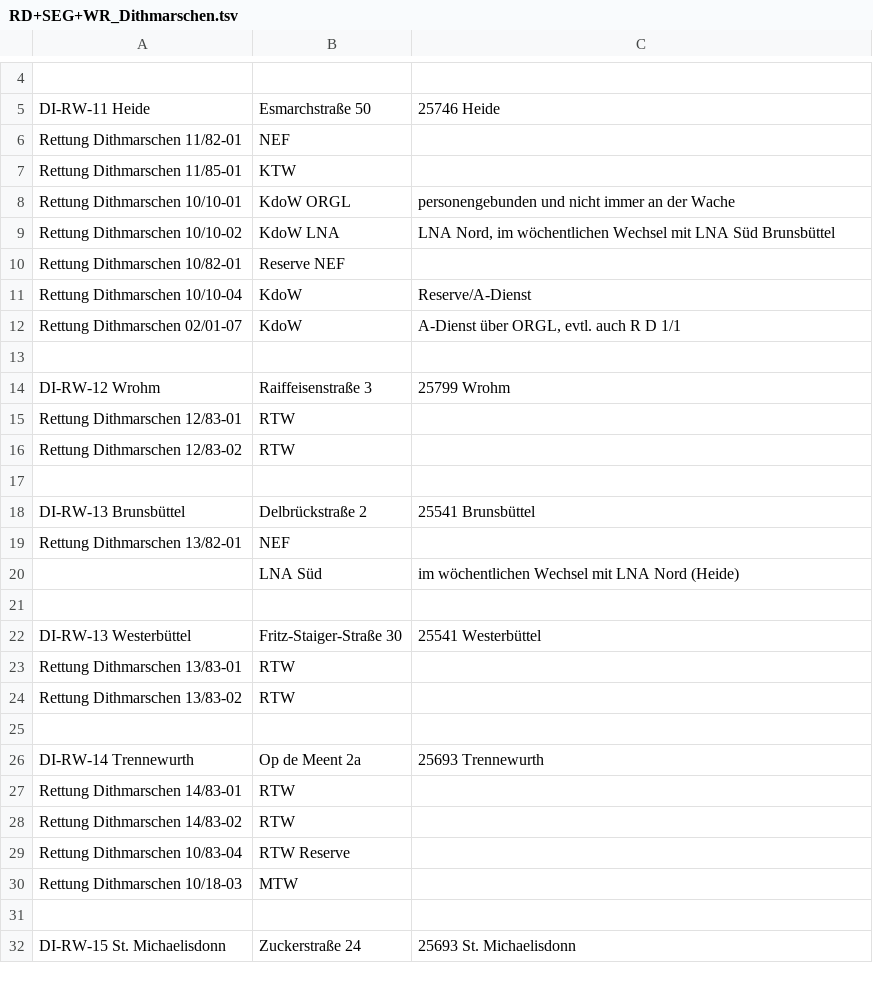
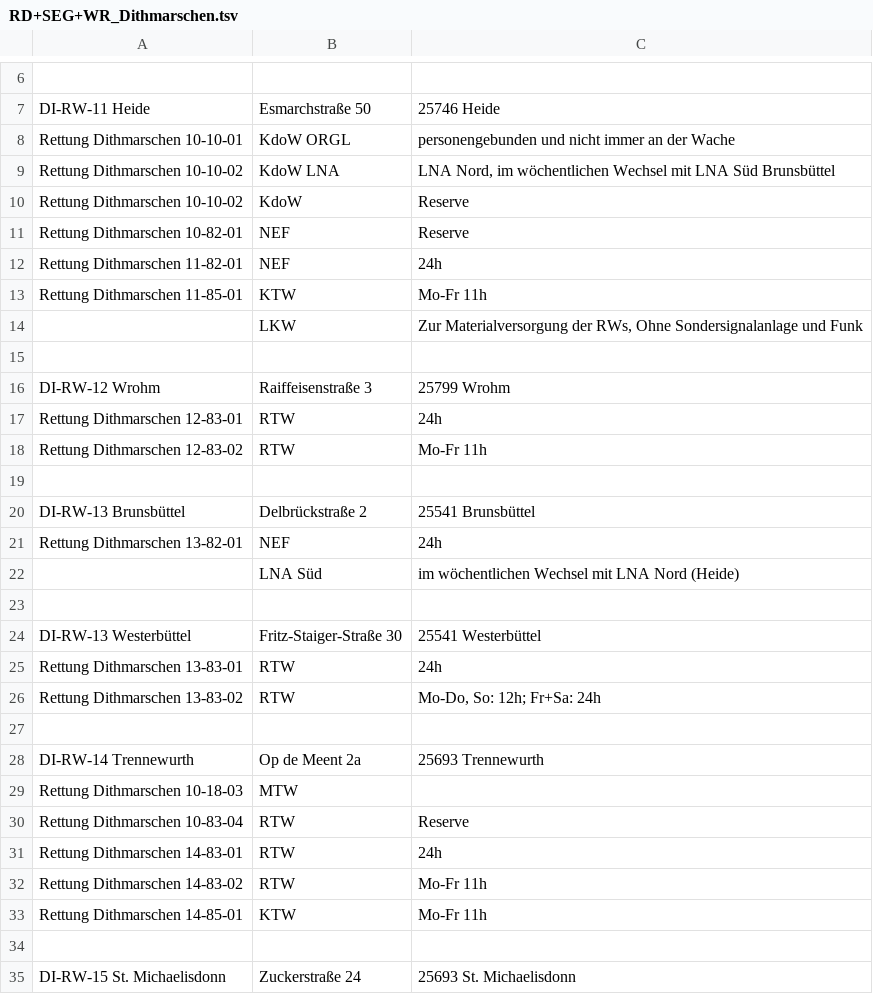
Before and after one commit to mnai/LSS-Fahrzeuglisten, a TSV file: Schleswig-Holstein/Dithmarschen (HEI)/RD+SEG+WR_Dithmarschen.tsv, drawn as a sheet; only a part is shown, gaps mark what is left out; removed rows and columns are numbered as before the commit, all else as after; the diff covers the shown part only; the diff names each change by its address in the sheet, - before the commit and + after, or states it on an @@ line.

Commit message:
SH > HEI > RD/SEG überarbeitet. (#273)
* Überarbeitung FW Dithmarschen

* SH > HEI: RKiSH Dienstzeiten sowie Fahrzeugupdate

* SH > HEI: SEG update

```diff
--- a/Schleswig-Holstein/Dithmarschen (HEI)/RD+SEG+WR_Dithmarschen.tsv
+++ b/Schleswig-Holstein/Dithmarschen (HEI)/RD+SEG+WR_Dithmarschen.tsv
-row 6: Rettung Dithmarschen 11/82-01 | NEF
-row 7: Rettung Dithmarschen 11/85-01 | KTW
-A8: Rettung Dithmarschen 10/10-01
+A8: Rettung Dithmarschen 10-10-01
-A9: Rettung Dithmarschen 10/10-02
+A9: Rettung Dithmarschen 10-10-02
-row 10: Rettung Dithmarschen 10/82-01 | Reserve NEF
-A10: Rettung Dithmarschen 10/10-04
+A10: Rettung Dithmarschen 10-10-02
-C10: Reserve/A-Dienst
+C10: Reserve
-row 12: Rettung Dithmarschen 02/01-07 | KdoW | A-Dienst über ORGL, evtl. auch R D 1/1
+row 11: Rettung Dithmarschen 10-82-01 | NEF | Reserve
+row 12: Rettung Dithmarschen 11-82-01 | NEF | 24h
+row 13: Rettung Dithmarschen 11-85-01 | KTW | Mo-Fr 11h
+row 14:  | LKW | Zur Materialversorgung der RWs, Ohne Sondersignalanlage und Funk
-A17: Rettung Dithmarschen 12/83-01
+A17: Rettung Dithmarschen 12-83-01
-C17: (empty)
+C17: 24h
-A18: Rettung Dithmarschen 12/83-02
+A18: Rettung Dithmarschen 12-83-02
-C18: (empty)
+C18: Mo-Fr 11h
-A21: Rettung Dithmarschen 13/82-01
+A21: Rettung Dithmarschen 13-82-01
-C21: (empty)
+C21: 24h
-A25: Rettung Dithmarschen 13/83-01
+A25: Rettung Dithmarschen 13-83-01
-C25: (empty)
+C25: 24h
-A26: Rettung Dithmarschen 13/83-02
+A26: Rettung Dithmarschen 13-83-02
-C26: (empty)
+C26: Mo-Do, So: 12h; Fr+Sa: 24h
-row 27: Rettung Dithmarschen 14/83-01 | RTW
-row 28: Rettung Dithmarschen 14/83-02 | RTW
-row 29: Rettung Dithmarschen 10/83-04 | RTW Reserve
-A29: Rettung Dithmarschen 10/18-03
+A29: Rettung Dithmarschen 10-18-03
+row 30: Rettung Dithmarschen 10-83-04 | RTW | Reserve
+row 31: Rettung Dithmarschen 14-83-01 | RTW | 24h
+row 32: Rettung Dithmarschen 14-83-02 | RTW | Mo-Fr 11h
+row 33: Rettung Dithmarschen 14-85-01 | KTW | Mo-Fr 11h
```
Also changed, not shown: 19 added rows, 13 removed rows, 9 moved rows and 30 edited cells elsewhere in this file.
